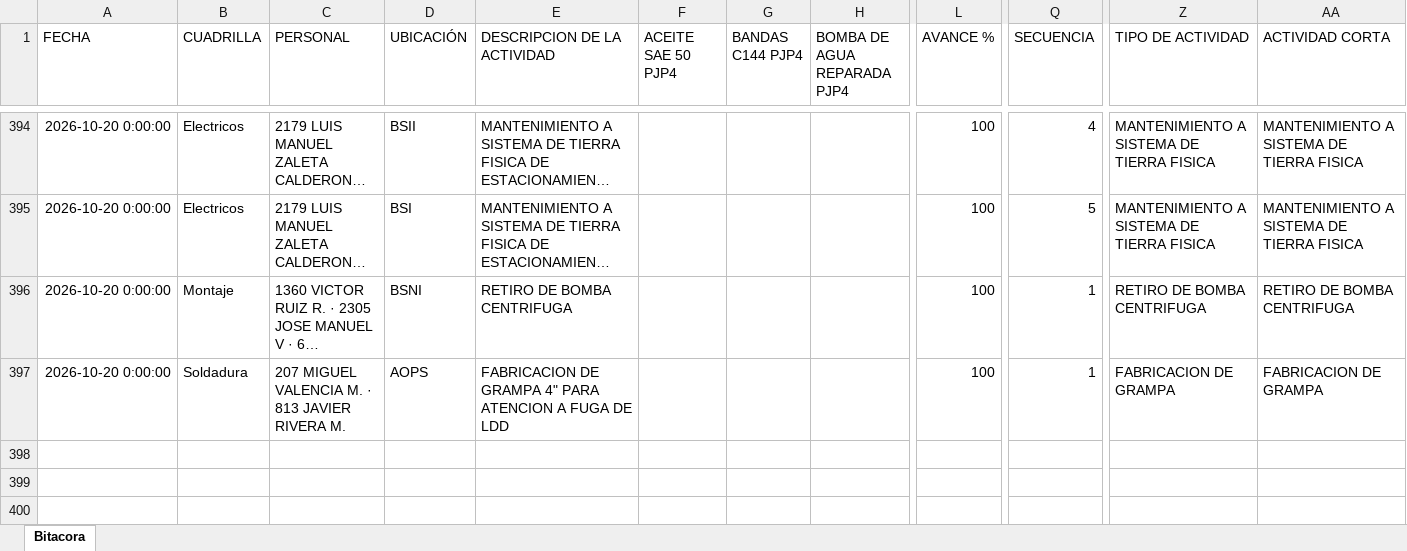
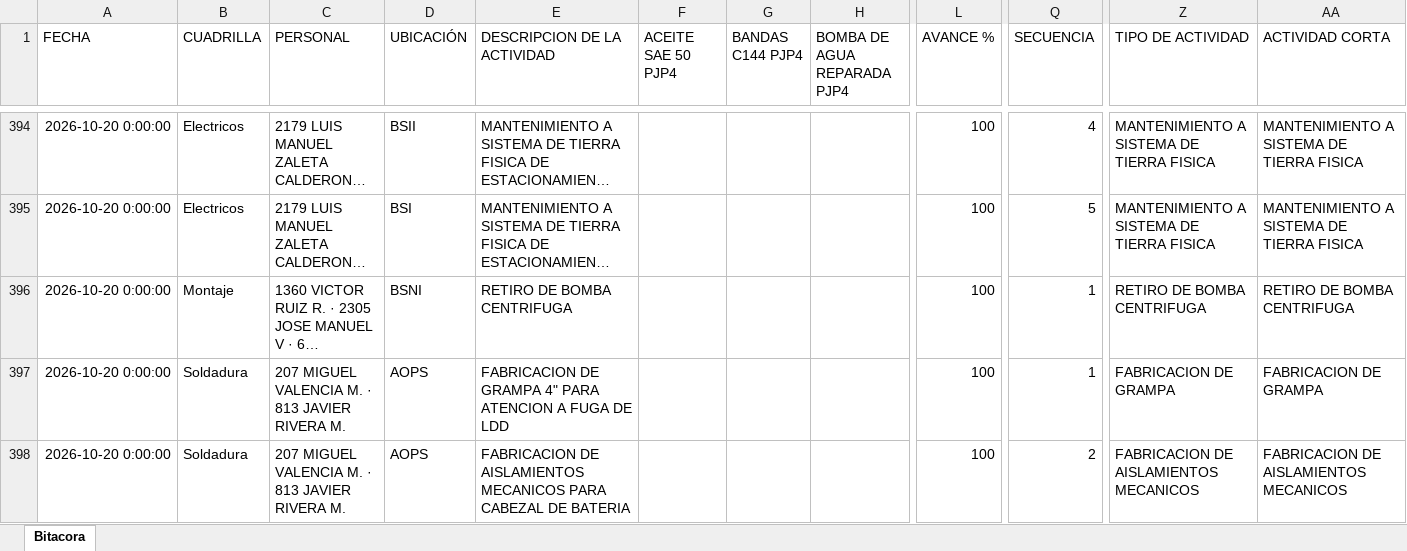
Before and after one commit to Hectorisaac-cloud/soledad-app, an Excel workbook: database/bitacora_operativa_soledad.xlsx, sheet Bitacora, drawn as a sheet; only a part is shown, gaps mark what is left out; long unchanged cells end in …; values as stored, in another font and other column widths than the file's, no borders; rows hold the shown columns only; the diff names each change by its address in the sheet, - before the commit and + after, or states it on an @@ line.

Commit message:
Respaldo operativo Soledad
Registro de actividad en bitácora. Registros: 397.

```diff
--- a/database/bitacora_operativa_soledad.xlsx (sheet Bitacora)
+++ b/database/bitacora_operativa_soledad.xlsx (sheet Bitacora)
+row 398: 2026-10-20 0:00:00 | Soldadura | 207 MIGUEL VALENCIA M. · 813 JAVIER RIVERA M. | AOPS | FABRICACION DE AISLAMIENTOS MECANICOS PARA CABEZAL DE BATERIA |  |  |  | 100 | 2 | FABRICACION DE AISLAMIENTOS MECANICOS | FABRICACION DE AISLAMIENTOS MECANICOS
```
